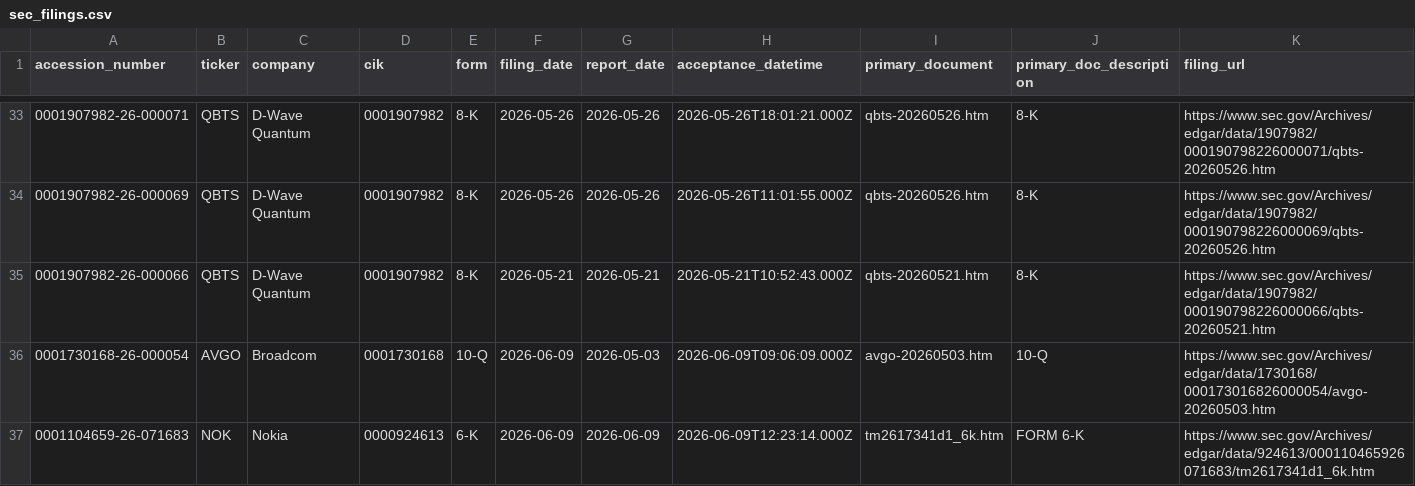
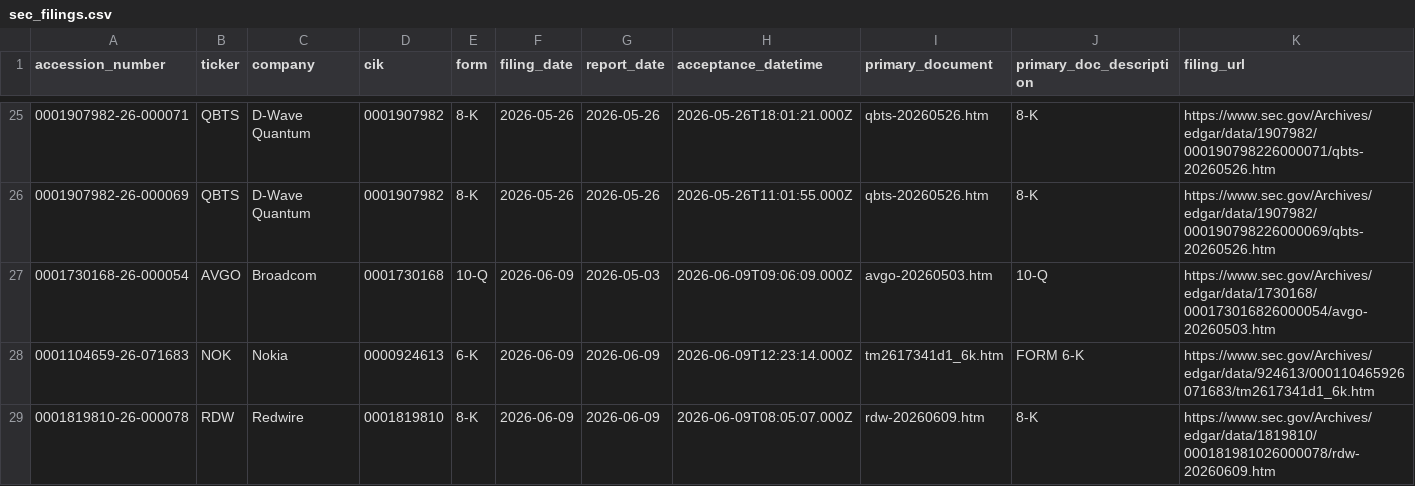
Before and after one commit to GhcFrank/investment-os, a CSV file: data/events/sec_filings.csv, drawn as a sheet; only a part is shown, gaps mark what is left out; the shorter side is filled out with more unchanged rows; removed rows and columns are numbered as before the commit, all else as after; rows hold the shown columns only; the diff covers the shown part only; the diff names each change by its address in the sheet, - before the commit and + after, or states it on an @@ line.

```diff
--- a/data/events/sec_filings.csv
+++ b/data/events/sec_filings.csv
-row 35: 0001907982-26-000066 | QBTS | D-Wave Quantum | 0001907982 | 8-K | 2026-05-21 | 2026-05-21 | 2026-05-21T10:52:43.000Z | qbts-20260521.htm | 8-K | https://www.sec.gov/Archives/edgar/data/1907982/000190798226000066/qbts-20260521.htm
```
Also changed, not shown: 2 added rows and 8 removed rows elsewhere in this file, data/events/sec_alert_history.csv, data/market_data/prices.csv, 7 other files.
